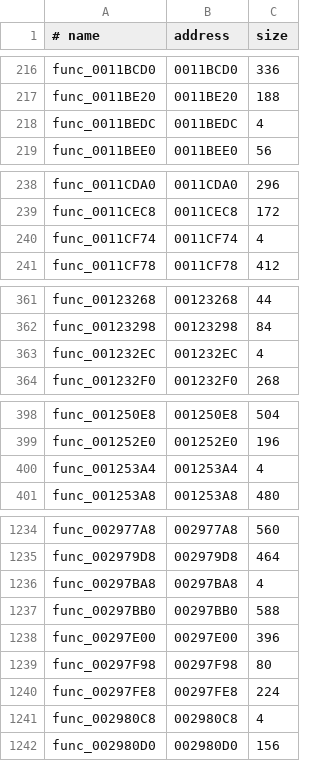
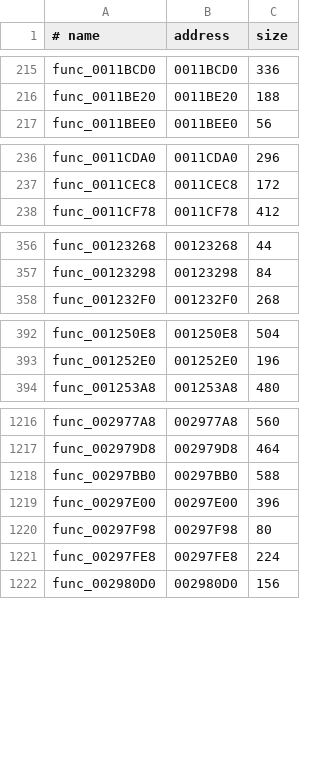
Before and after one commit to Clank700/rac2-decomp, a TSV file: config/boot/functions.tsv, drawn as a sheet; only a part is shown, gaps mark what is left out; the diff covers the shown part only; the diff names each change by its address in the sheet, - before the commit and + after, or states it on an @@ line.

```diff
--- a/config/boot/functions.tsv
+++ b/config/boot/functions.tsv
-row 218: func_0011BEDC | 0011BEDC | 4
-row 240: func_0011CF74 | 0011CF74 | 4
-row 363: func_001232EC | 001232EC | 4
-row 400: func_001253A4 | 001253A4 | 4
-row 1236: func_00297BA8 | 00297BA8 | 4
-row 1241: func_002980C8 | 002980C8 | 4
```
Also changed, not shown: 19 removed rows elsewhere in this file, 42 other files.
